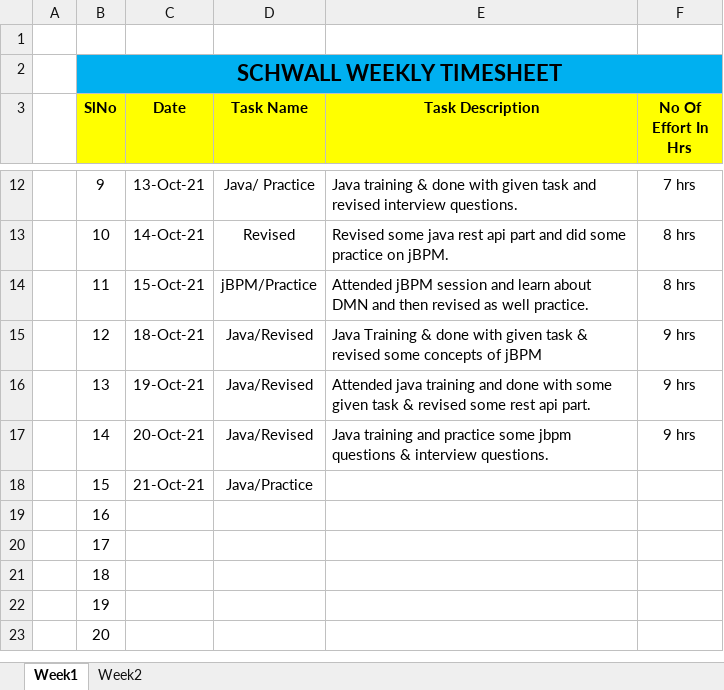
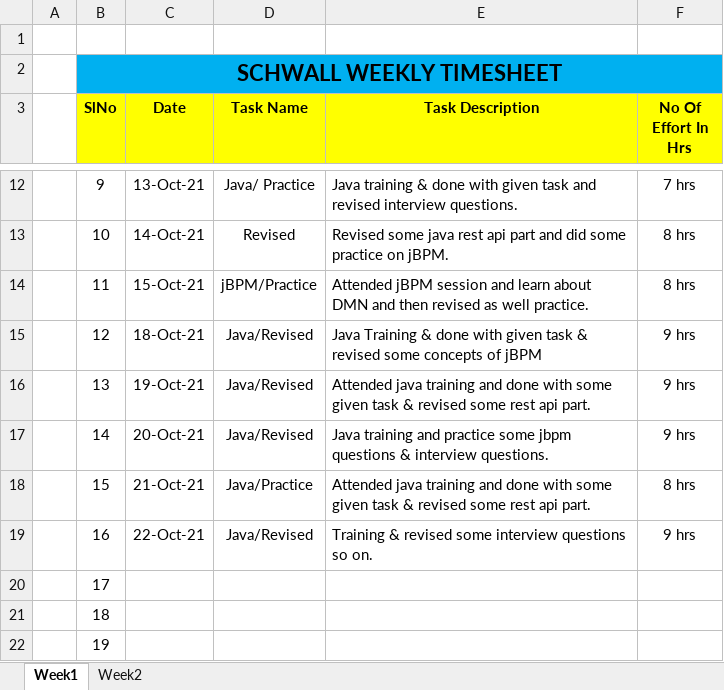
Before and after one commit to Surge-Technology/JavaTraining-Batch1, an Excel workbook: Sunny/Timesheet/Schwall_TraineeName_Timesheet_Oct_2021.xlsx, sheet Week1, drawn as a sheet; only a part is shown, gaps mark what is left out; the shorter side is filled out with more unchanged rows; values as stored, in another font and other column widths than the file's, no borders; the diff names each change by its address in the sheet, - before the commit and + after, or states it on an @@ line.

Commit message:
Update Schwall_TraineeName_Timesheet_Oct_2021.xlsx

```diff
--- a/Sunny/Timesheet/Schwall_TraineeName_Timesheet_Oct_2021.xlsx (sheet Week1)
+++ b/Sunny/Timesheet/Schwall_TraineeName_Timesheet_Oct_2021.xlsx (sheet Week1)
-E18 (Task Description): (empty)
+E18 (Task Description): Attended java training and done with some given task & revised some rest api part.
-F18 (No Of Effort In Hrs): (empty)
+F18 (No Of Effort In Hrs): 8 hrs
-C19 (Date): (empty)
+C19 (Date): 22-Oct-21
-D19 (Task Name): (empty)
+D19 (Task Name): Java/Revised
-E19 (Task Description): (empty)
+E19 (Task Description): Training & revised some interview questions so on.
-F19 (No Of Effort In Hrs): (empty)
+F19 (No Of Effort In Hrs): 9 hrs
```
